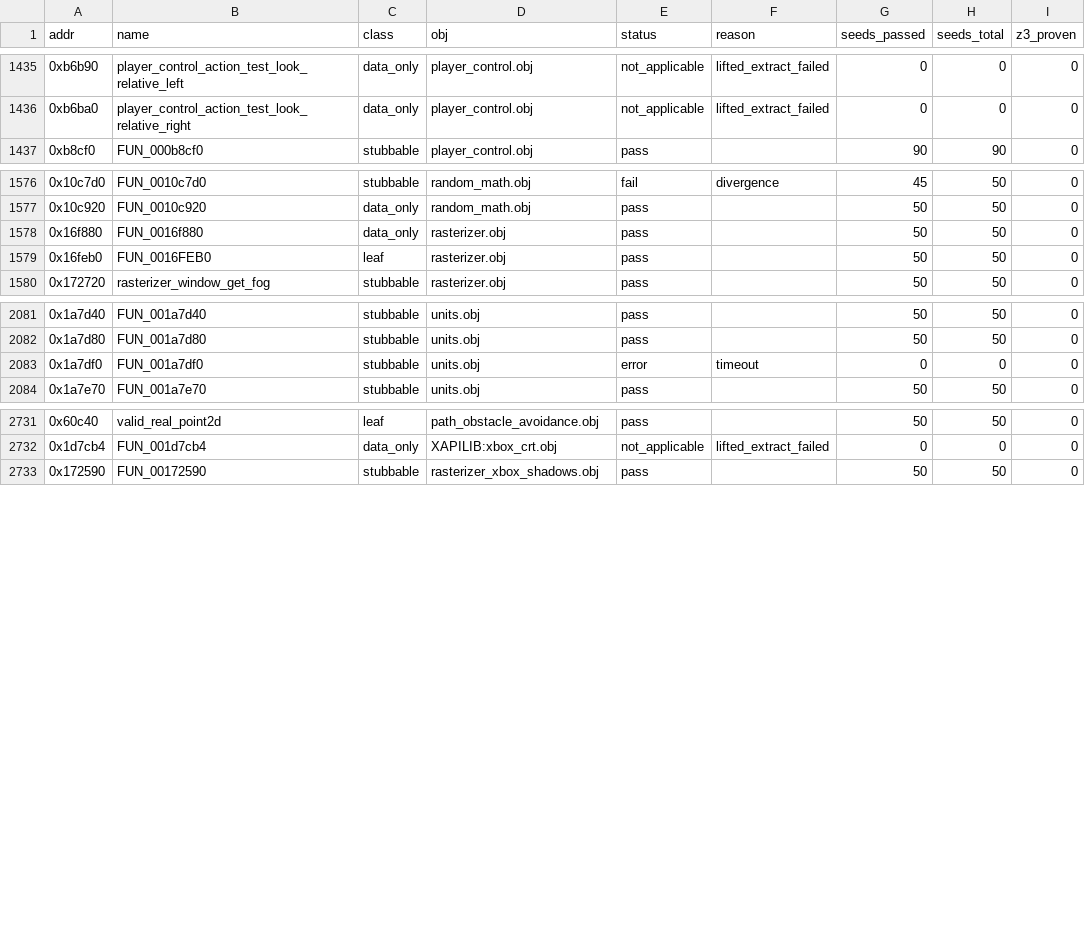
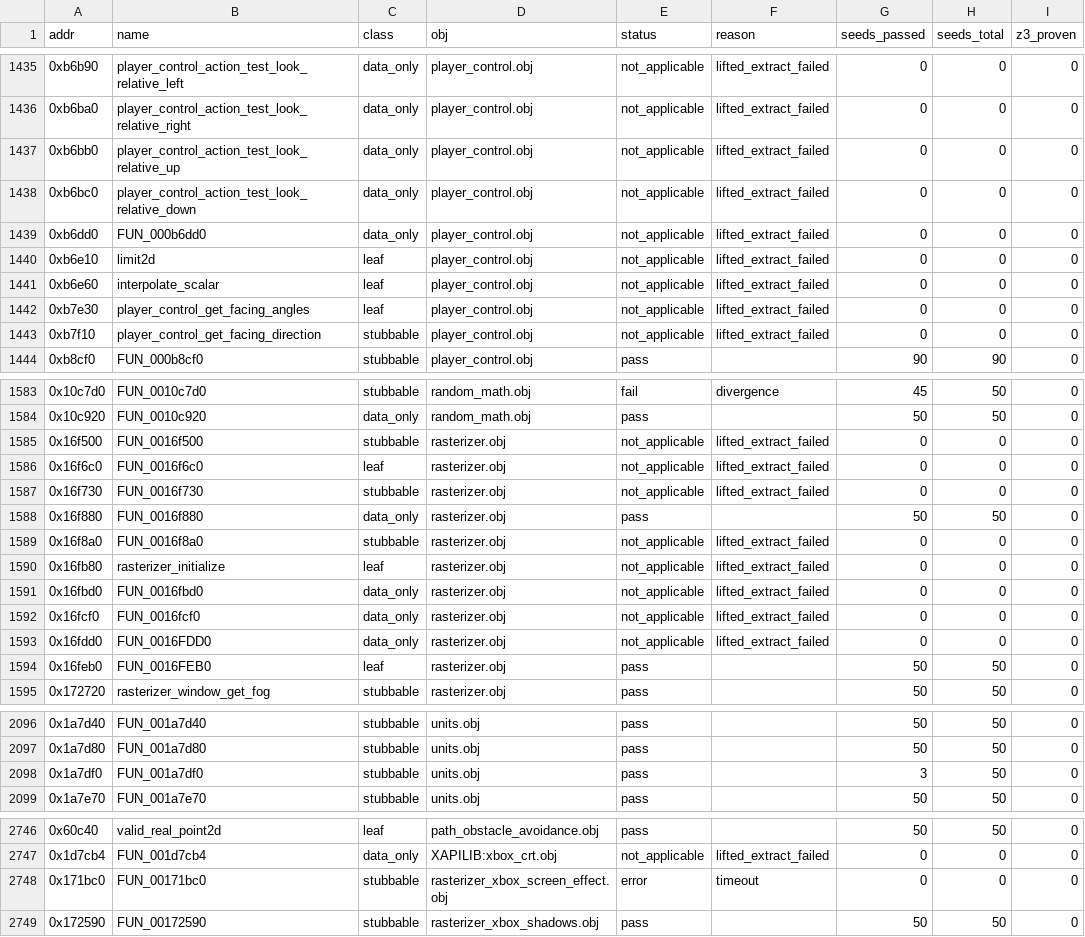
Before and after one commit to stianeklund/halo, a CSV file: artifacts/batch_verify/results.csv, drawn as a sheet; only a part is shown, gaps mark what is left out; the diff covers the shown part only.

Commit message:
chore: regenerated dashboard block and batch_verify artifacts
Generated output committed to unblock the branch->main fast-forward gate,
which fails closed on a dirty main worktree.

  README.md                          progress block, post-commit hook
  artifacts/batch_verify/*           local equivalence cron

batch_verify delta checked before committing: rows 2736 -> 2752 (new
results), errors 254 -> 251, failures 163 unchanged -- an incremental
update, not a truncation.

```diff
--- a/artifacts/batch_verify/results.csv
+++ b/artifacts/batch_verify/results.csv
@@ -1436,2 +1436,9 @@ addr,name,class,obj,status,reason,seeds_passed,seeds_total,z3_proven
 0xb6ba0,player_control_action_test_look_relative_right,data_only,player_control.obj,not_applicable,lifted_extract_failed,0,0,0
+0xb6bb0,player_control_action_test_look_relative_up,data_only,player_control.obj,not_applicable,lifted_extract_failed,0,0,0
+0xb6bc0,player_control_action_test_look_relative_down,data_only,player_control.obj,not_applicable,lifted_extract_failed,0,0,0
+0xb6dd0,FUN_000b6dd0,data_only,player_control.obj,not_applicable,lifted_extract_failed,0,0,0
+0xb6e10,limit2d,leaf,player_control.obj,not_applicable,lifted_extract_failed,0,0,0
+0xb6e60,interpolate_scalar,leaf,player_control.obj,not_applicable,lifted_extract_failed,0,0,0
+0xb7e30,player_control_get_facing_angles,leaf,player_control.obj,not_applicable,lifted_extract_failed,0,0,0
+0xb7f10,player_control_get_facing_direction,stubbable,player_control.obj,not_applicable,lifted_extract_failed,0,0,0
 0xb8cf0,FUN_000b8cf0,stubbable,player_control.obj,pass,,90,90,0
@@ -1577,3 +1584,11 @@ addr,name,class,obj,status,reason,seeds_passed,seeds_total,z3_proven
 0x10c920,FUN_0010c920,data_only,random_math.obj,pass,,50,50,0
+0x16f500,FUN_0016f500,stubbable,rasterizer.obj,not_applicable,lifted_extract_failed,0,0,0
+0x16f6c0,FUN_0016f6c0,leaf,rasterizer.obj,not_applicable,lifted_extract_failed,0,0,0
+0x16f730,FUN_0016f730,stubbable,rasterizer.obj,not_applicable,lifted_extract_failed,0,0,0
 0x16f880,FUN_0016f880,data_only,rasterizer.obj,pass,,50,50,0
+0x16f8a0,FUN_0016f8a0,stubbable,rasterizer.obj,not_applicable,lifted_extract_failed,0,0,0
+0x16fb80,rasterizer_initialize,leaf,rasterizer.obj,not_applicable,lifted_extract_failed,0,0,0
+0x16fbd0,FUN_0016fbd0,data_only,rasterizer.obj,not_applicable,lifted_extract_failed,0,0,0
+0x16fcf0,FUN_0016fcf0,data_only,rasterizer.obj,not_applicable,lifted_extract_failed,0,0,0
+0x16fdd0,FUN_0016FDD0,data_only,rasterizer.obj,not_applicable,lifted_extract_failed,0,0,0
 0x16feb0,FUN_0016FEB0,leaf,rasterizer.obj,pass,,50,50,0
@@ -2082,3 +2097,3 @@ addr,name,class,obj,status,reason,seeds_passed,seeds_total,z3_proven
 0x1a7d80,FUN_001a7d80,stubbable,units.obj,pass,,50,50,0
-0x1a7df0,FUN_001a7df0,stubbable,units.obj,error,timeout,0,0,0
+0x1a7df0,FUN_001a7df0,stubbable,units.obj,pass,,3,50,0
 0x1a7e70,FUN_001a7e70,stubbable,units.obj,pass,,50,50,0
@@ -2732,2 +2747,3 @@ addr,name,class,obj,status,reason,seeds_passed,seeds_total,z3_proven
 0x1d7cb4,FUN_001d7cb4,data_only,XAPILIB:xbox_crt.obj,not_applicable,lifted_extract_failed,0,0,0
+0x171bc0,FUN_00171bc0,stubbable,rasterizer_xbox_screen_effect.obj,error,timeout,0,0,0
 0x172590,FUN_00172590,stubbable,rasterizer_xbox_shadows.obj,pass,,50,50,0
```
Also changed, not shown: 12 edited cells elsewhere in this file, 2 other files.
